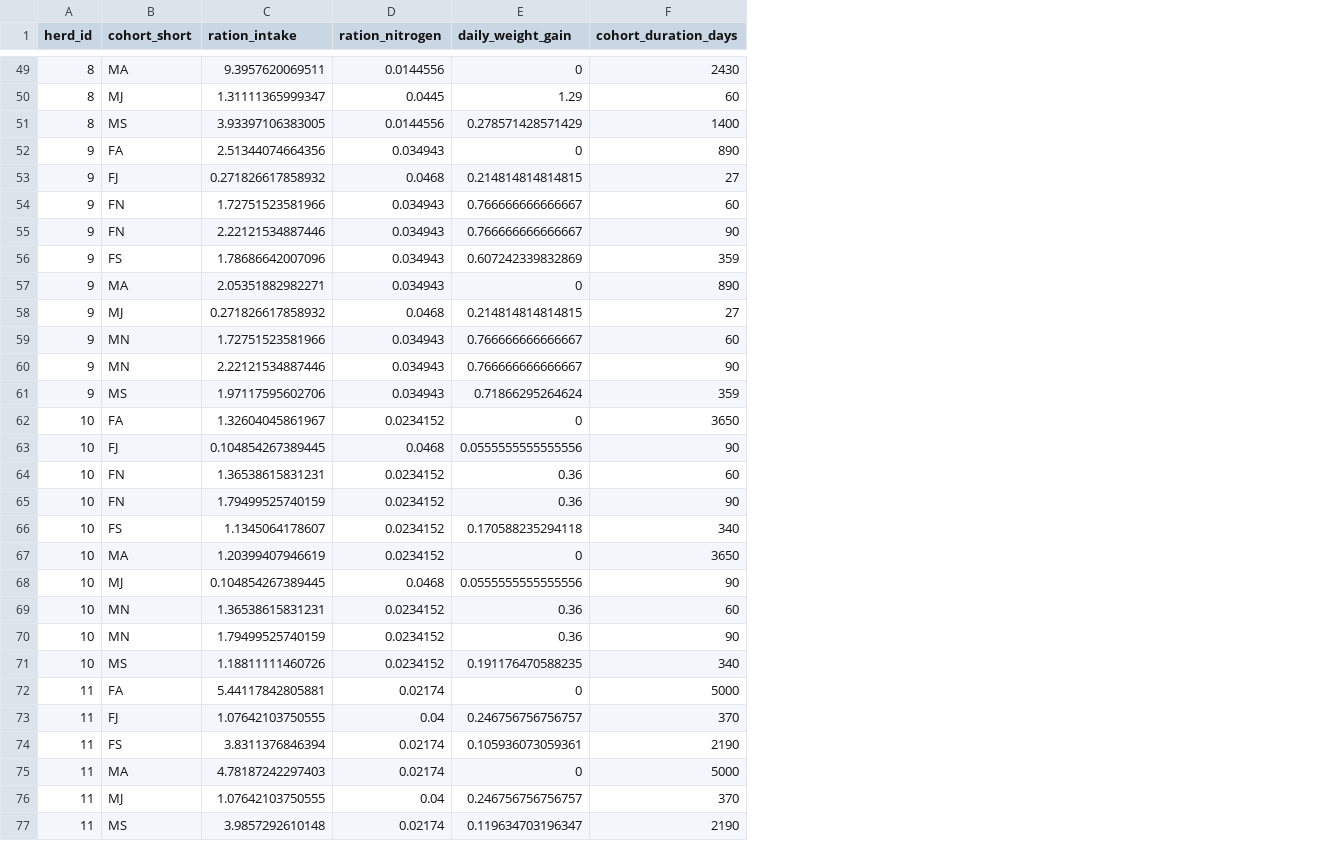
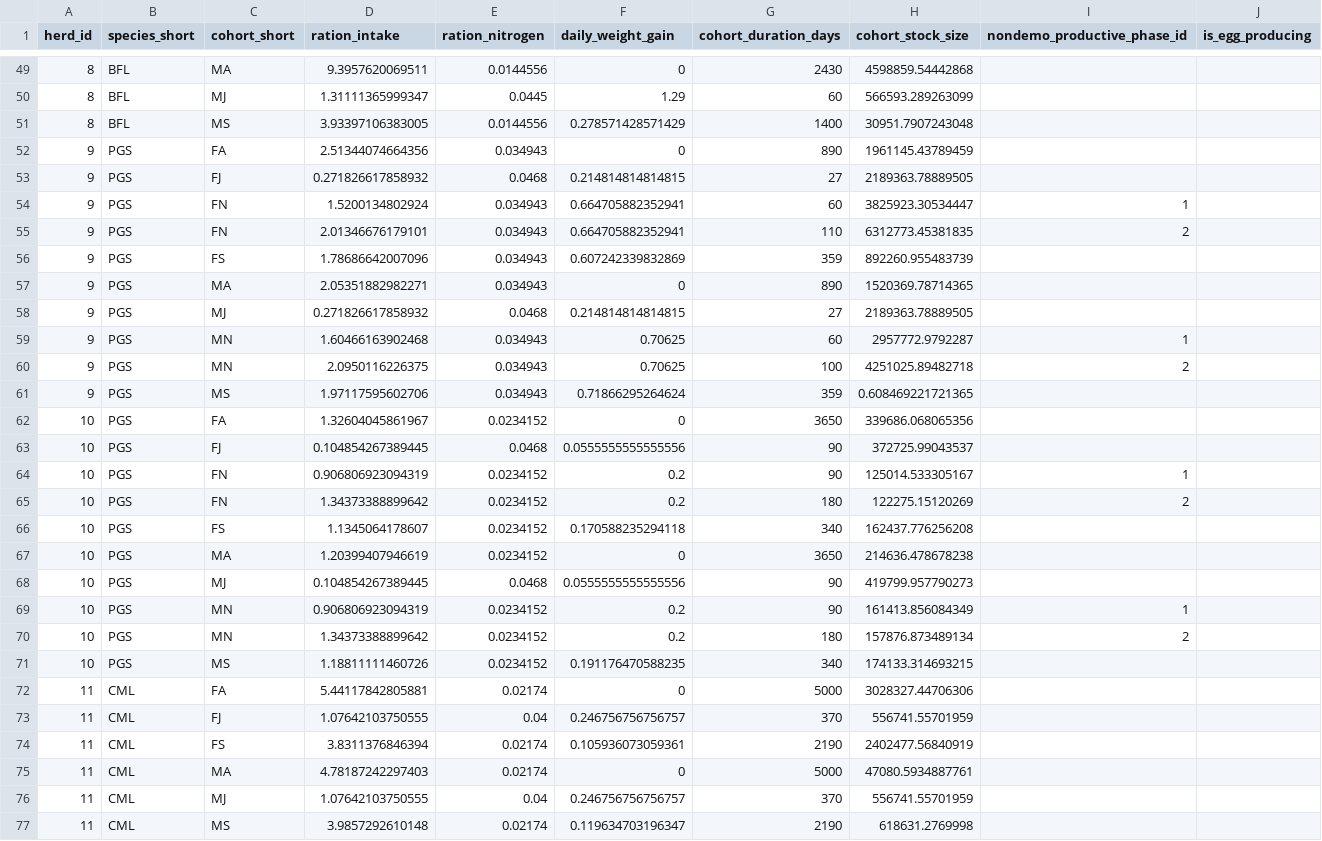
Before and after one commit to un-fao/GLEAM, a CSV file: inst/extdata/run_modules_examples/nitrogen_balance_input_chrt_data.csv, drawn as a sheet; only a part is shown, gaps mark what is left out; addresses are those after the commit; the diff covers the shown part only; the diff names each change by its address in the sheet, - before the commit and + after, or states it on an @@ line.

```diff
--- a/inst/extdata/run_modules_examples/nitrogen_balance_input_chrt_data.csv
+++ b/inst/extdata/run_modules_examples/nitrogen_balance_input_chrt_data.csv
+column B (species_short), rows 49-77: BFL | BFL | BFL | PGS | PGS | PGS | PGS | PGS | PGS | PGS | PGS | PGS | PGS | PGS | PGS | PGS | PGS | PGS | PGS | PGS | PGS | PGS | PGS | CML | CML | CML | CML | CML | CML
+column H (cohort_stock_size), rows 49-77: 4598859.54442868 | 566593.289263099 | 30951.7907243048 | 1961145.43789459 | 2189363.78889505 | 3825923.30534447 | 6312773.45381835 | 892260.955483739 | 1520369.78714365 | 2189363.78889505 | 2957772.9792287 | 4251025.89482718 | 0.608469221721365 | 339686.068065356 | 372725.99043537 | 125014.533305167 | 122275.15120269 | 162437.776256208 | 214636.478678238 | 419799.957790273 | 161413.856084349 | 157876.873489134 | 174133.314693215 | 3028327.44706306 | 556741.55701959 | 2402477.56840919 | 47080.5934887761 | 556741.55701959 | 618631.2769998
+column I (nondemo_productive_phase_id), rows 54-70: 1 | 2 |  |  |  | 1 | 2 |  |  |  | 1 | 2 |  |  |  | 1 | 2
+column J (is_egg_producing), empty
-D54 (ration_intake): 1.72751523581966
+D54 (ration_intake): 1.5200134802924
-F54:F55 (daily_weight_gain): 0.766666666666667
+F54:F55 (daily_weight_gain): 0.664705882352941
-D55 (ration_intake): 2.22121534887446
+D55 (ration_intake): 2.01346676179101
-G55 (cohort_duration_days): 90
+G55 (cohort_duration_days): 110
-D59 (ration_intake): 1.72751523581966
+D59 (ration_intake): 1.60466163902468
-F59:F60 (daily_weight_gain): 0.766666666666667
+F59:F60 (daily_weight_gain): 0.70625
-D60 (ration_intake): 2.22121534887446
+D60 (ration_intake): 2.0950116226375
-G60 (cohort_duration_days): 90
+G60 (cohort_duration_days): 100
-D64 (ration_intake): 1.36538615831231
+D64 (ration_intake): 0.906806923094319
-F64:F65 (daily_weight_gain): 0.36
+F64:F65 (daily_weight_gain): 0.2
-G64 (cohort_duration_days): 60
+G64 (cohort_duration_days): 90
-D65 (ration_intake): 1.79499525740159
+D65 (ration_intake): 1.34373388899642
-G65 (cohort_duration_days): 90
+G65 (cohort_duration_days): 180
-D69 (ration_intake): 1.36538615831231
+D69 (ration_intake): 0.906806923094319
-F69:F70 (daily_weight_gain): 0.36
+F69:F70 (daily_weight_gain): 0.2
-G69 (cohort_duration_days): 60
+G69 (cohort_duration_days): 90
-D70 (ration_intake): 1.79499525740159
+D70 (ration_intake): 1.34373388899642
-G70 (cohort_duration_days): 90
+G70 (cohort_duration_days): 180
```
Also changed, not shown: 6 added rows and 7 edited cells elsewhere in this file, inst/extdata/run_gleam_examples/feed_rations_share_chrt.csv, inst/extdata/run_gleam_examples/manure_management_system_fraction.csv, 36 other files.
